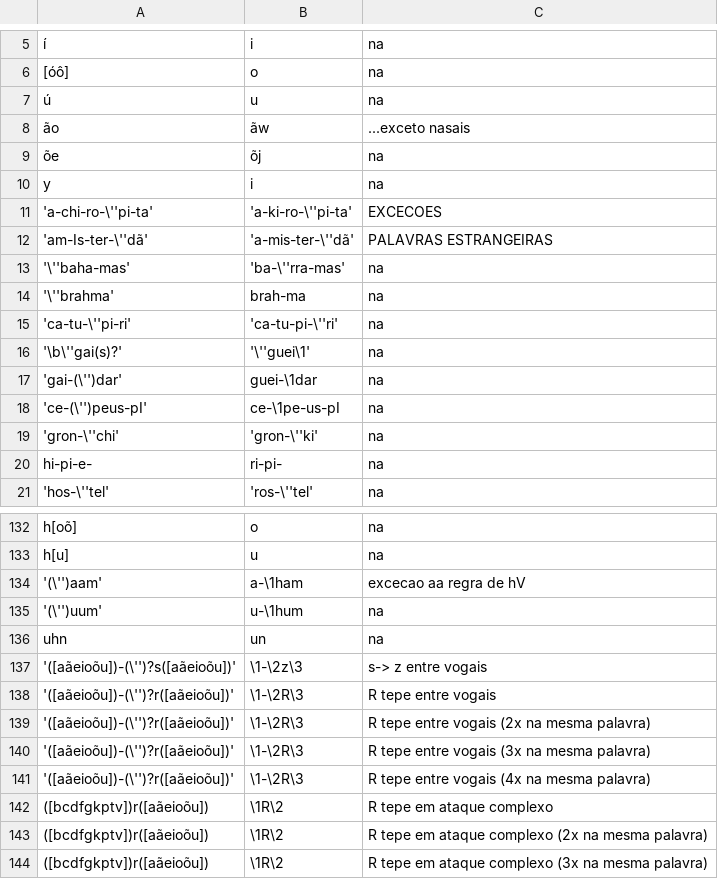
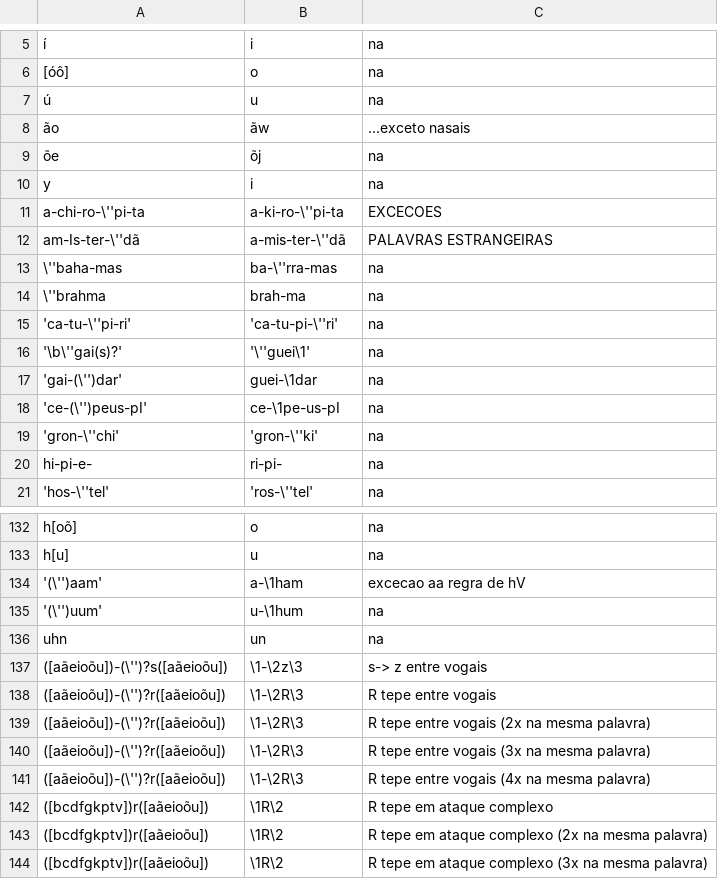
Before and after one commit to oushiro/silac, a CSV file: chave_fonologica_utf8.csv, drawn as a sheet; only a part is shown, gaps mark what is left out; the diff names each change by its address in the sheet, - before the commit and + after, or states it on an @@ line.

Commit message:
Update chave_fonologica_utf8.csv

```diff
--- a/chave_fonologica_utf8.csv
+++ b/chave_fonologica_utf8.csv
-A11: 'a-chi-ro-\''pi-ta'
+A11: a-chi-ro-\''pi-ta
-B11: 'a-ki-ro-\''pi-ta'
+B11: a-ki-ro-\''pi-ta
-A12: 'am-Is-ter-\''dã'
+A12: am-Is-ter-\''dã
-B12: 'a-mis-ter-\''dã'
+B12: a-mis-ter-\''dã
-A13: '\''baha-mas'
+A13: \''baha-mas
-B13: 'ba-\''rra-mas'
+B13: ba-\''rra-mas
-A14: '\''brahma'
+A14: \''brahma
-A137: '([aãeioõu])-(\'')?s([aãeioõu])'
+A137: ([aãeioõu])-(\'')?s([aãeioõu])
-A138:A141: '([aãeioõu])-(\'')?r([aãeioõu])'
+A138:A141: ([aãeioõu])-(\'')?r([aãeioõu])
```
